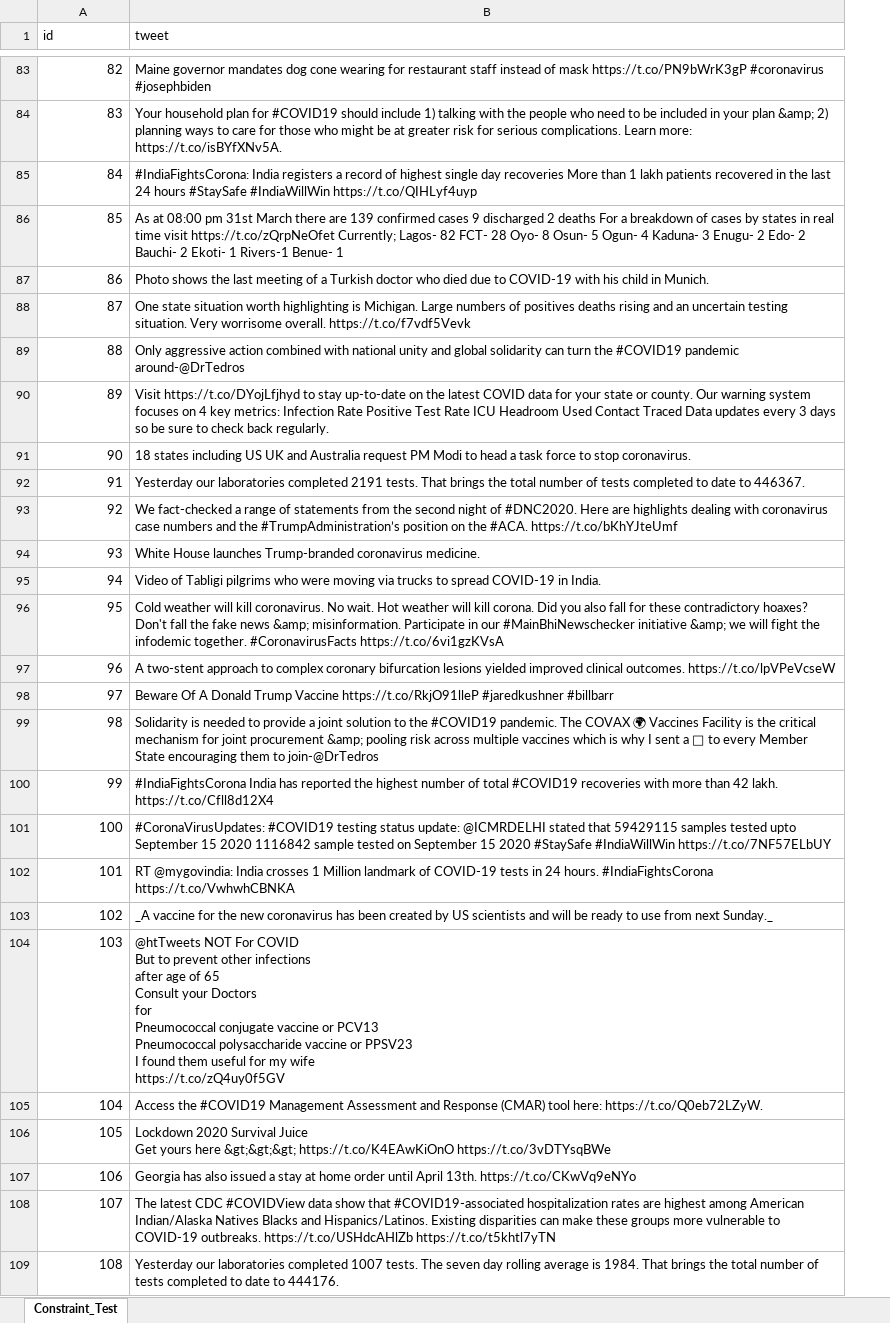
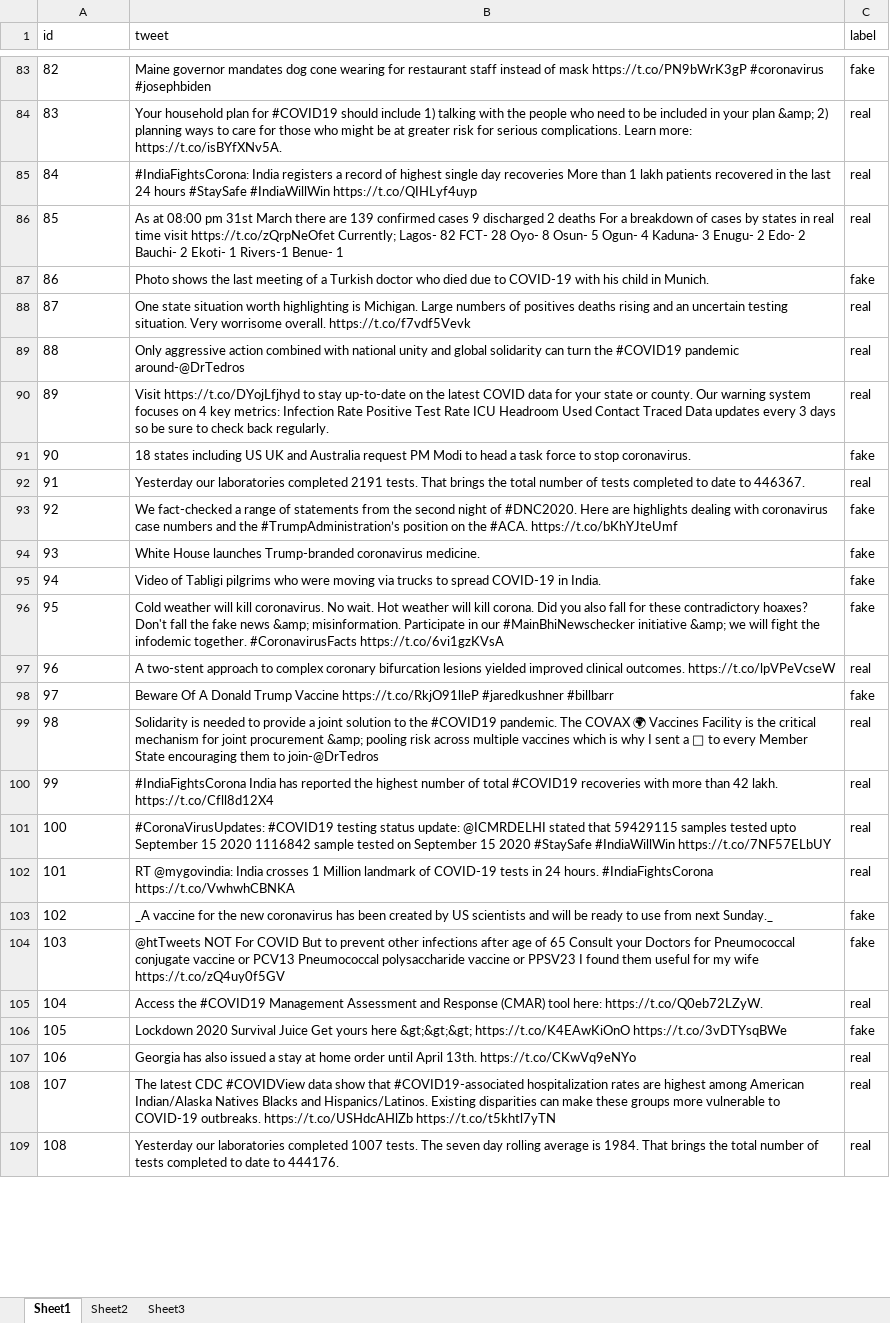
Before and after one commit to heysoumyadeep/covid19-fake-news-detection, an Excel workbook: Constraint_Test.xlsx, sheet Sheet1, drawn as a sheet; only a part is shown, gaps mark what is left out; values as stored, in another font and other column widths than the file's, no borders; charts and pictures not drawn; ↵ is a line break in a cell; the diff covers the shown part only; the diff names each change by its address in the sheet, - before the commit and + after, or states it on an @@ line.

```diff
--- a/Constraint_Test.xlsx (sheet Sheet1)
+++ b/Constraint_Test.xlsx (sheet Sheet1)
-sheet tab: Constraint_Test
+sheet tab: Sheet1
+sheet tab: Sheet2
+sheet tab: Sheet3
+column C (label), rows 83-109: fake | real | real | real | fake | real | real | real | fake | real | fake | fake | fake | fake | real | fake | real | real | real | real | fake | fake | real | fake | real | real | real
-A83:A109 alignment: right
+A83:A109 alignment: left
-B104 (tweet): …wife ↵ https://t.co/zQ4uy0f5GV
+B104 (tweet): …wife https://t.co/zQ4uy0f5GV
-B106 (tweet): …https://t.co/K4EAwKiOnO https://t.co/3vDTYsqBWe
+B106 (tweet): …https://t.co/K4EAwKiOnO https://t.co/3vDTYsqBWe
```
Also changed, not shown: 81 edited cells and cell formats elsewhere in this sheet, charts or pictures, svm_val_misclassified.xlsx, 3 other files.
